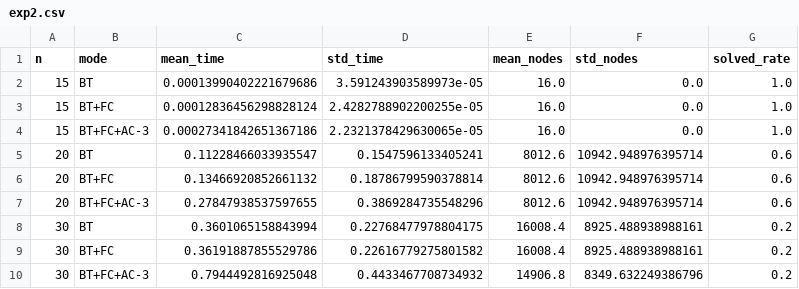
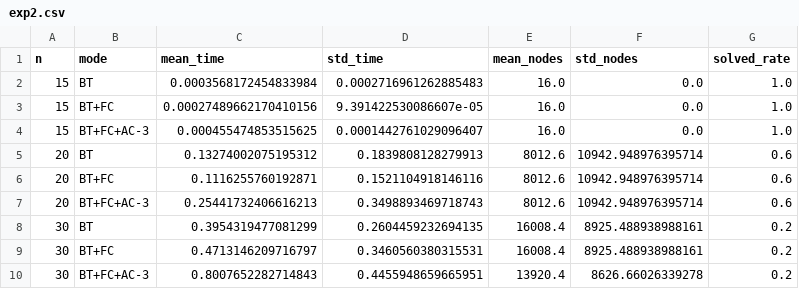
Before and after one commit to jamal005csit/P4-Routing, a CSV file: results/exp2.csv, drawn as a sheet.

```diff
--- a/results/exp2.csv
+++ b/results/exp2.csv
@@ -1,10 +1,10 @@
 n,mode,mean_time,std_time,mean_nodes,std_nodes,solved_rate
-15,BT,0.00013990402221679686,3.591243903589973e-05,16.0,0.0,1.0
-15,BT+FC,0.00012836456298828124,2.4282788902200255e-05,16.0,0.0,1.0
-15,BT+FC+AC-3,0.00027341842651367186,2.2321378429630065e-05,16.0,0.0,1.0
-20,BT,0.11228466033935547,0.1547596133405241,8012.6,10942.948976395714,0.6
-20,BT+FC,0.13466920852661132,0.18786799590378814,8012.6,10942.948976395714,0.6
-20,BT+FC+AC-3,0.27847938537597655,0.3869284735548296,8012.6,10942.948976395714,0.6
-30,BT,0.3601065158843994,0.22768477978804175,16008.4,8925.488938988161,0.2
-30,BT+FC,0.36191887855529786,0.22616779275801582,16008.4,8925.488938988161,0.2
-30,BT+FC+AC-3,0.7944492816925048,0.4433467708734932,14906.8,8349.632249386796,0.2
+15,BT,0.0003568172454833984,0.0002716961262885483,16.0,0.0,1.0
+15,BT+FC,0.00027489662170410156,9.391422530086607e-05,16.0,0.0,1.0
+15,BT+FC+AC-3,0.000455474853515625,0.0001442761029096407,16.0,0.0,1.0
+20,BT,0.13274002075195312,0.1839808128279913,8012.6,10942.948976395714,0.6
+20,BT+FC,0.1116255760192871,0.1521104918146116,8012.6,10942.948976395714,0.6
+20,BT+FC+AC-3,0.25441732406616213,0.3498893469718743,8012.6,10942.948976395714,0.6
+30,BT,0.3954319477081299,0.2604459232694135,16008.4,8925.488938988161,0.2
+30,BT+FC,0.4713146209716797,0.3460560380315531,16008.4,8925.488938988161,0.2
+30,BT+FC+AC-3,0.8007652282714843,0.4455948659665951,13920.4,8626.66026339278,0.2
```
Also changed, not shown: 2 other files.
